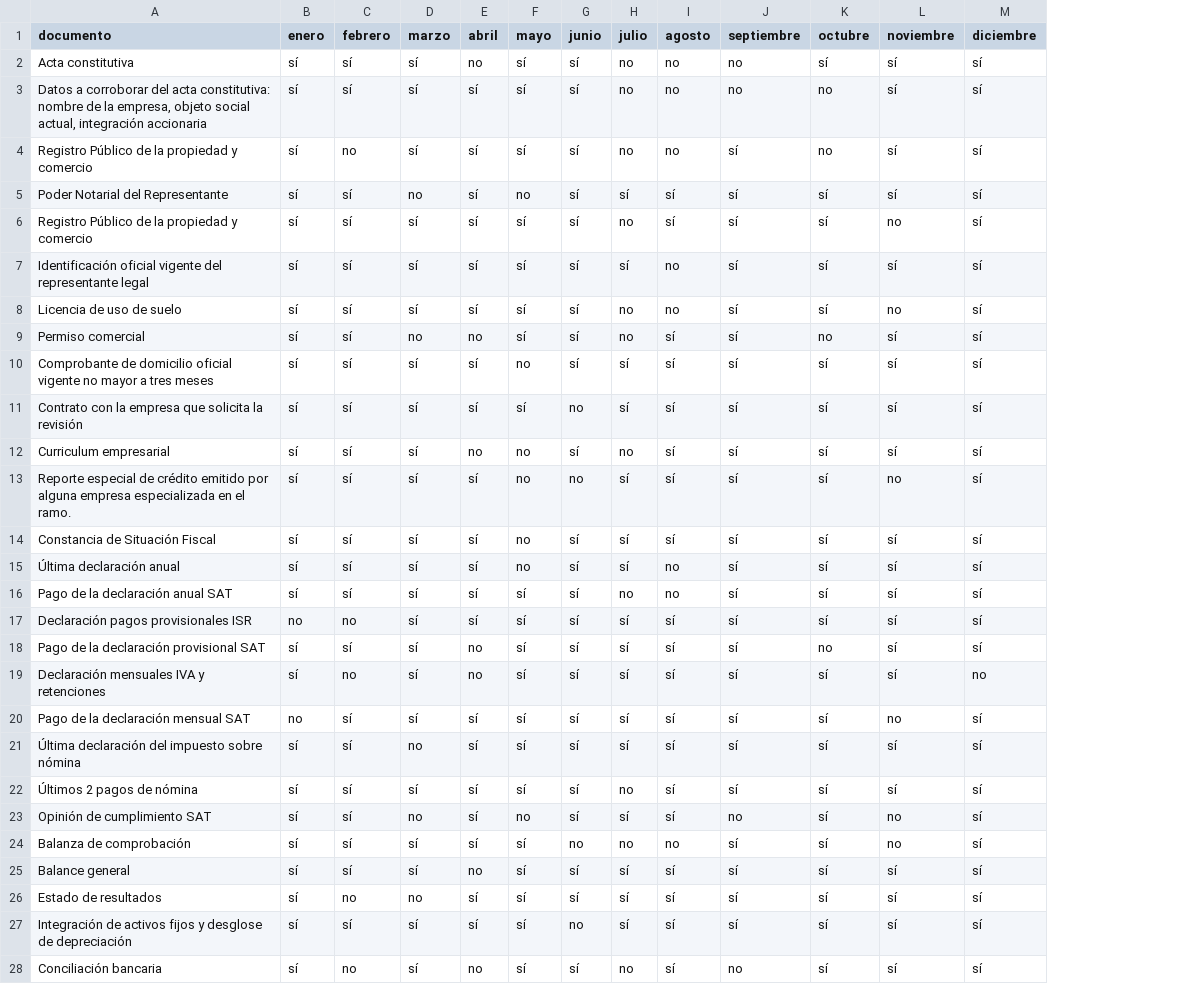
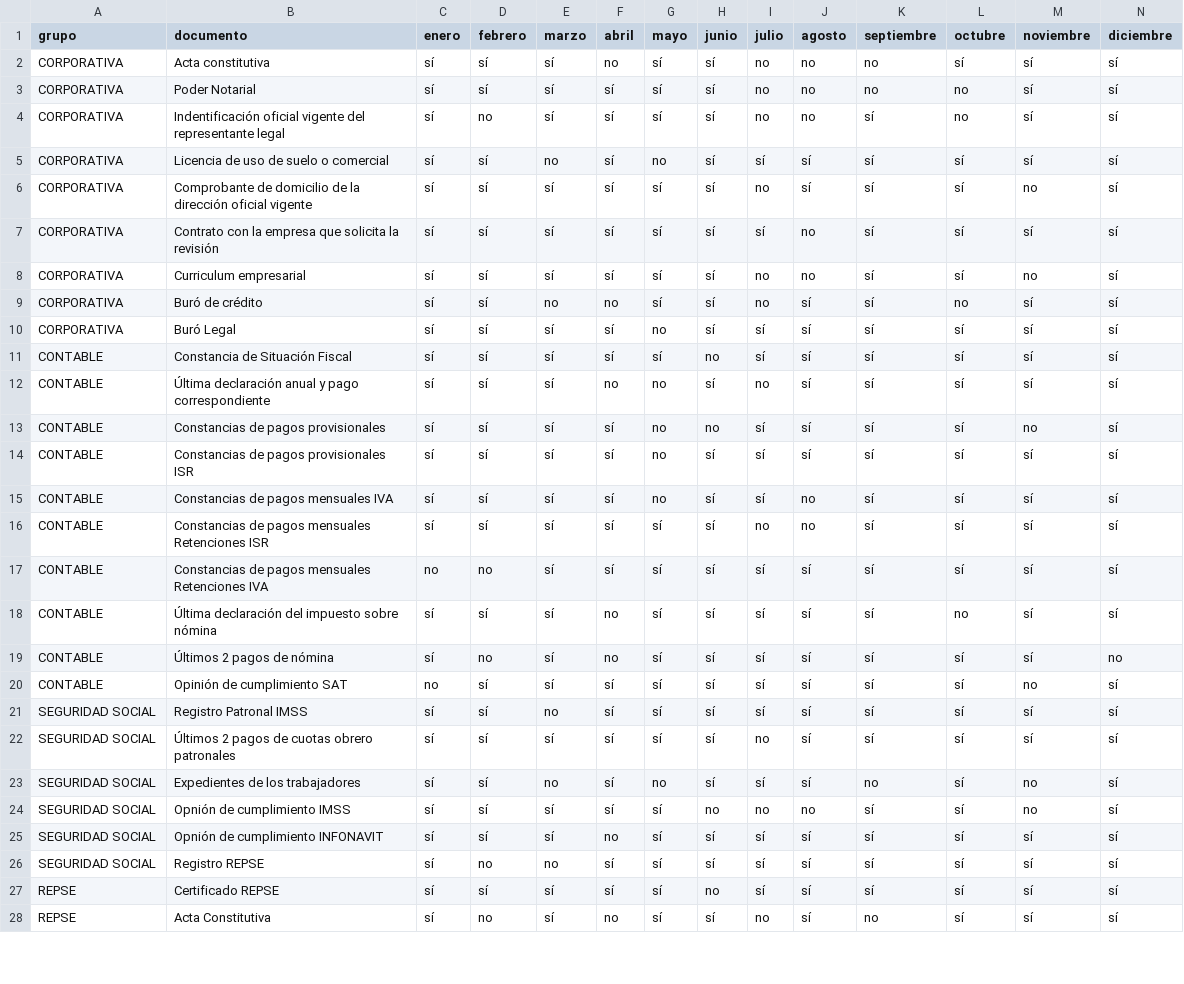
Before and after one commit to ShadowCoderXR/plantilla, a CSV file: database/data/documentos-matriz/documentos_2024.csv, drawn as a sheet; only a part is shown; addresses are those after the commit; the diff covers the shown part only; the diff names each change by its address in the sheet, - before the commit and + after, or states it on an @@ line.

```diff
--- a/database/data/documentos-matriz/documentos_2024.csv
+++ b/database/data/documentos-matriz/documentos_2024.csv
+column A (grupo), rows 2-28: CORPORATIVA | CORPORATIVA | CORPORATIVA | CORPORATIVA | CORPORATIVA | CORPORATIVA | CORPORATIVA | CORPORATIVA | CORPORATIVA | CONTABLE | CONTABLE | CONTABLE | CONTABLE | CONTABLE | CONTABLE | CONTABLE | CONTABLE | CONTABLE | CONTABLE | SEGURIDAD SOCIAL | SEGURIDAD SOCIAL | SEGURIDAD SOCIAL | SEGURIDAD SOCIAL | SEGURIDAD SOCIAL | SEGURIDAD SOCIAL | REPSE | REPSE
-B3 (documento): Datos a corroborar del acta constitutiva: nombre de la empresa, objeto social actual, integración accionaria
+B3 (documento): Poder Notarial
-B4 (documento): Registro Público de la propiedad y comercio
+B4 (documento): Indentificación oficial vigente del representante legal
-B5 (documento): Poder Notarial del Representante
+B5 (documento): Licencia de uso de suelo o comercial
-B6 (documento): Registro Público de la propiedad y comercio
+B6 (documento): Comprobante de domicilio de la dirección oficial vigente
-B7 (documento): Identificación oficial vigente del representante legal
+B7 (documento): Contrato con la empresa que solicita la revisión
-B8 (documento): Licencia de uso de suelo
+B8 (documento): Curriculum empresarial
-B9 (documento): Permiso comercial
+B9 (documento): Buró de crédito
-B10 (documento): Comprobante de domicilio oficial vigente no mayor a tres meses
+B10 (documento): Buró Legal
-B11 (documento): Contrato con la empresa que solicita la revisión
+B11 (documento): Constancia de Situación Fiscal
-B12 (documento): Curriculum empresarial
+B12 (documento): Última declaración anual y pago correspondiente
-B13 (documento): Reporte especial de crédito emitido por alguna empresa especializada en el ramo.
+B13 (documento): Constancias de pagos provisionales
-B14 (documento): Constancia de Situación Fiscal
+B14 (documento): Constancias de pagos provisionales ISR
-B15 (documento): Última declaración anual
+B15 (documento): Constancias de pagos mensuales IVA
-B16 (documento): Pago de la declaración anual SAT
+B16 (documento): Constancias de pagos mensuales Retenciones ISR
-B17 (documento): Declaración pagos provisionales ISR
+B17 (documento): Constancias de pagos mensuales Retenciones IVA
-B18 (documento): Pago de la declaración provisional SAT
+B18 (documento): Última declaración del impuesto sobre nómina
-B19 (documento): Declaración mensuales IVA y retenciones
+B19 (documento): Últimos 2 pagos de nómina
-B20 (documento): Pago de la declaración mensual SAT
+B20 (documento): Opinión de cumplimiento SAT
-B21 (documento): Última declaración del impuesto sobre nómina
+B21 (documento): Registro Patronal IMSS
-B22 (documento): Últimos 2 pagos de nómina
+B22 (documento): Últimos 2 pagos de cuotas obrero patronales
-B23 (documento): Opinión de cumplimiento SAT
+B23 (documento): Expedientes de los trabajadores
-B24 (documento): Balanza de comprobación
+B24 (documento): Opnión de cumplimiento IMSS
-B25 (documento): Balance general
+B25 (documento): Opnión de cumplimiento INFONAVIT
-B26 (documento): Estado de resultados
+B26 (documento): Registro REPSE
-B27 (documento): Integración de activos fijos y desglose de depreciación
+B27 (documento): Certificado REPSE
-B28 (documento): Conciliación bancaria
+B28 (documento): Acta Constitutiva
```
Also changed, not shown: 7 added rows and 17 edited cells elsewhere in this file, database/data/clientes.csv, database/data/documentos-matriz/documentos_2025.csv, 35 other files.
